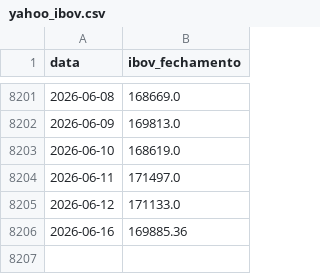
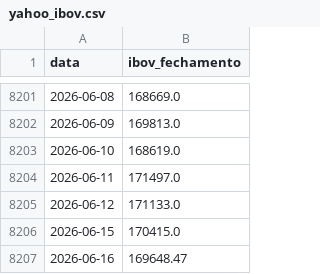
Before and after one commit to PulseDataLabs/PulseWhales, a CSV file: data/yahoo_ibov.csv, drawn as a sheet; only a part is shown, gaps mark what is left out.

```diff
--- a/data/yahoo_ibov.csv
+++ b/data/yahoo_ibov.csv
@@ -8205,2 +8205,3 @@ data,ibov_fechamento
 2026-06-12,171133.0
-2026-06-16,169885.36
+2026-06-15,170415.0
+2026-06-16,169648.47
```
